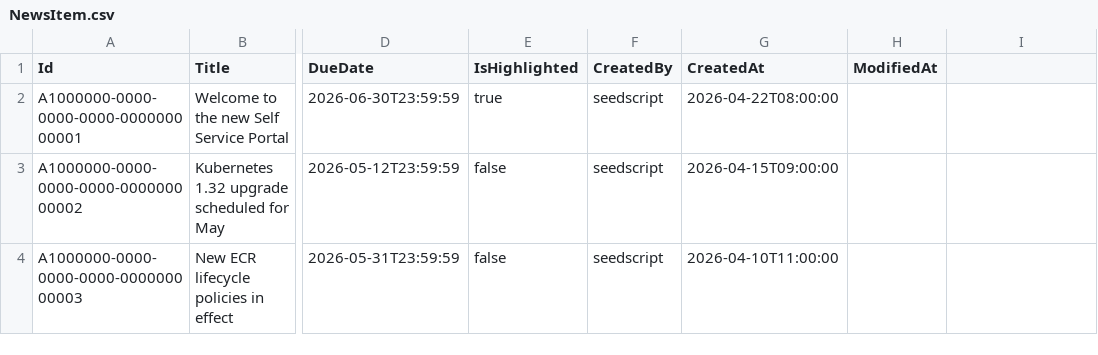
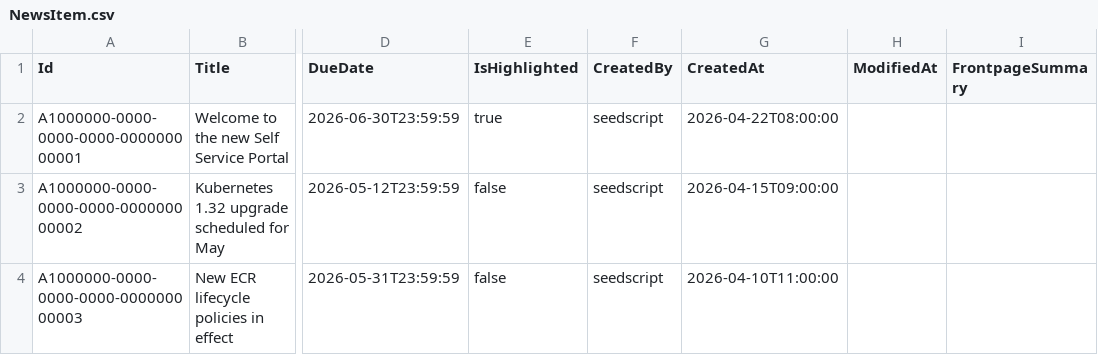
Before and after one commit to dfds/selfservice-api, a CSV file: db/seed/NewsItem.csv, drawn as a sheet; only a part is shown, gaps mark what is left out; the diff names each change by its address in the sheet, - before the commit and + after, or states it on an @@ line.

Commit message:
seed data update

```diff
--- a/db/seed/NewsItem.csv
+++ b/db/seed/NewsItem.csv
-I1: (empty)
+I1: FrontpageSummary
```
